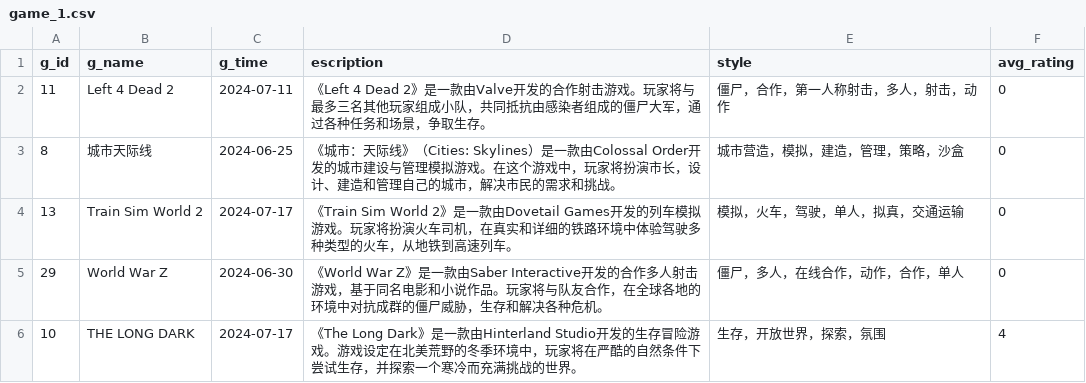
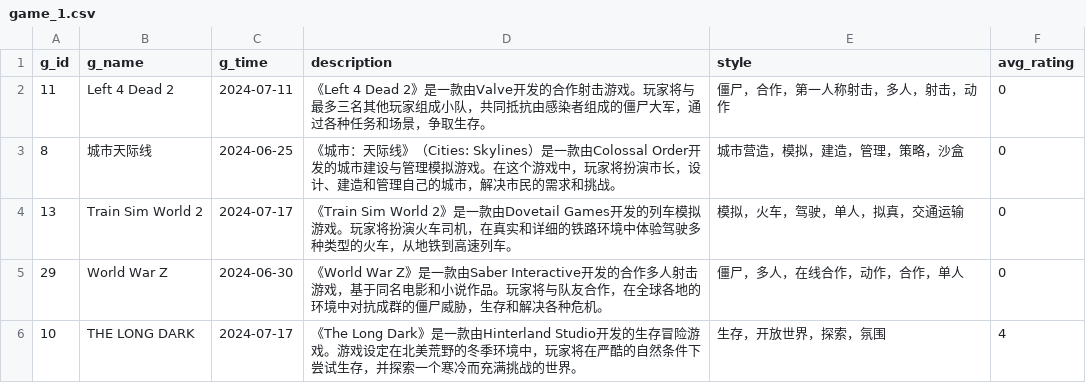
Before and after one commit to zhangbihan999/Stream-A-Steam-Like-Game-Recommendation-Platform, a CSV file: public/data/game_1.csv, drawn as a sheet; only a part is shown.

```diff
--- a/public/data/game_1.csv
+++ b/public/data/game_1.csv
@@ -1,2 +1,2 @@
-"g_id","g_name","g_time","escription","style","avg_rating"
+"g_id","g_name","g_time","description","style","avg_rating"
 "11","Left 4 Dead 2","2024-07-11","《Left 4 Dead 2》是一款由Valve开发的合作射击游戏。玩家将与最多三名其他玩家组成小队，共同抵抗由感染者组成的僵尸大军，通过各种任务和场景，争取生存。","僵尸，合作，第一人称射击，多人，射击，动作","0"
```
Also changed, not shown: 6 other files.
